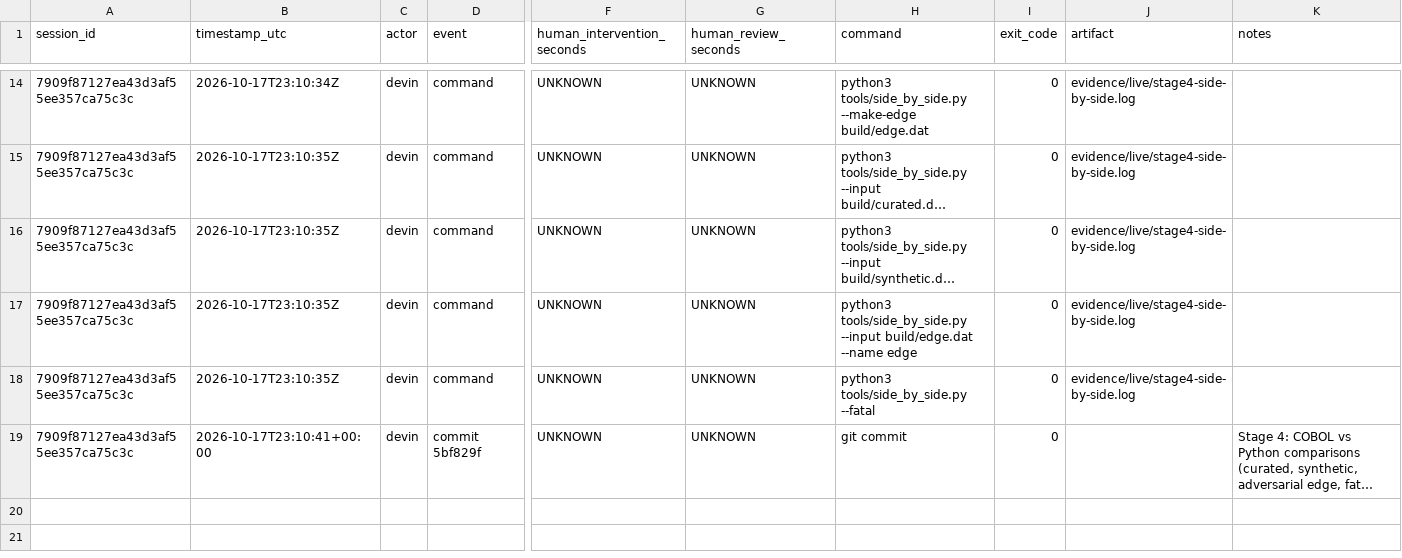
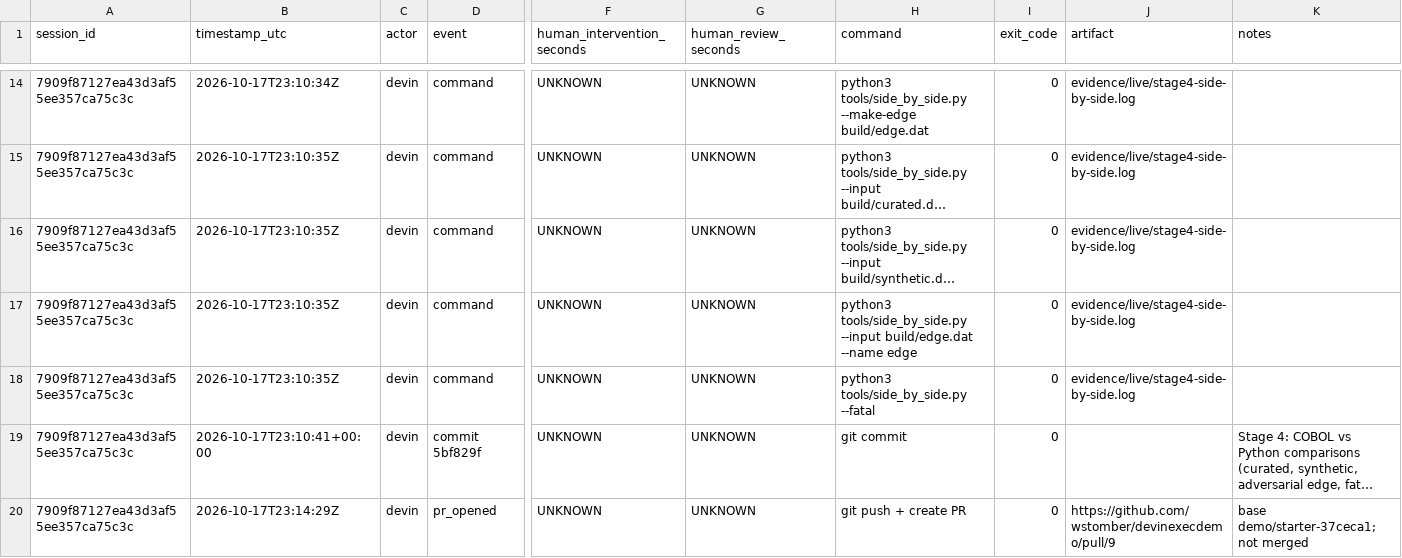
Before and after one commit to wstomber/devinexecdemo, a CSV file: docs/templates/session-events.csv, drawn as a sheet; only a part is shown, gaps mark what is left out; long unchanged cells end in …; rows hold the shown columns only; the diff names each change by its address in the sheet, - before the commit and + after, or states it on an @@ line.

```diff
--- a/docs/templates/session-events.csv
+++ b/docs/templates/session-events.csv
+row 20: 7909f87127ea43d3af55ee357ca75c3c | 2026-10-17T23:14:29Z | devin | pr_opened | UNKNOWN | UNKNOWN | git push + create PR | 0 | https://github.com/wstomber/devinexecdemo/pull/9 | base demo/starter-37ceca1; not merged
```
Also changed, not shown: 1 other file.
